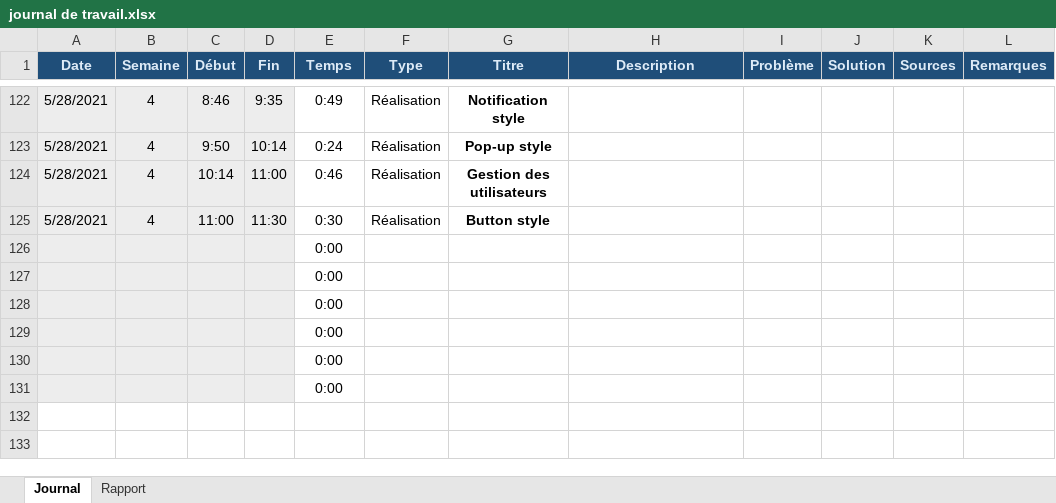
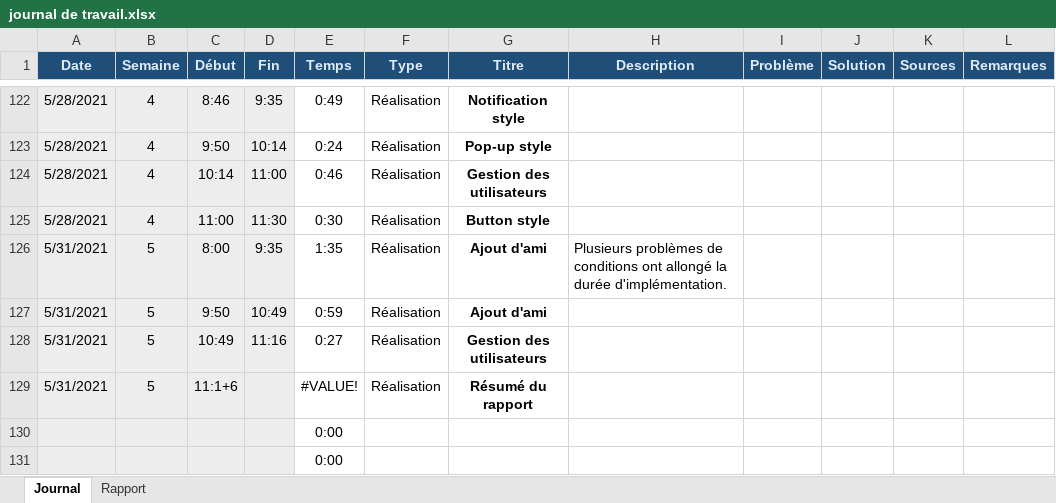
Before and after one commit to TPI-Samuel-Meyer/BloomComics, an Excel workbook: Documentation/Édition/journal de travail.xlsx, sheet Journal, drawn as a sheet; only a part is shown, gaps mark what is left out; values as stored, in another font and other column widths than the file's, no borders; conditional formats not drawn; removed rows and columns are numbered as before the commit, all else as after; the diff names each change by its address in the sheet, - before the commit and + after, or states it on an @@ line.

Commit message:
gestion des utilisateurs

```diff
--- a/Documentation/Édition/journal de travail.xlsx (sheet Journal)
+++ b/Documentation/Édition/journal de travail.xlsx (sheet Journal)
-row 126:  |  |  |  | 0:00
-row 127:  |  |  |  | 0:00
-row 128:  |  |  |  | 0:00
-row 129:  |  |  |  | 0:00
+row 126: 5/31/2021 | 5 | 8:00 | 9:35 | 1:35 | Réalisation | Ajout d'ami | Plusieurs problèmes de conditions ont allongé la durée d'implémentation.
+row 127: 5/31/2021 | 5 | 9:50 | 10:49 | 0:59 | Réalisation | Ajout d'ami
+row 128: 5/31/2021 | 5 | 10:49 | 11:16 | 0:27 | Réalisation | Gestion des utilisateurs
+row 129: 5/31/2021 | 5 | 11:1+6 |  | #VALUE! | Réalisation | Résumé du rapport
```
Also changed, not shown: 4 other files.
